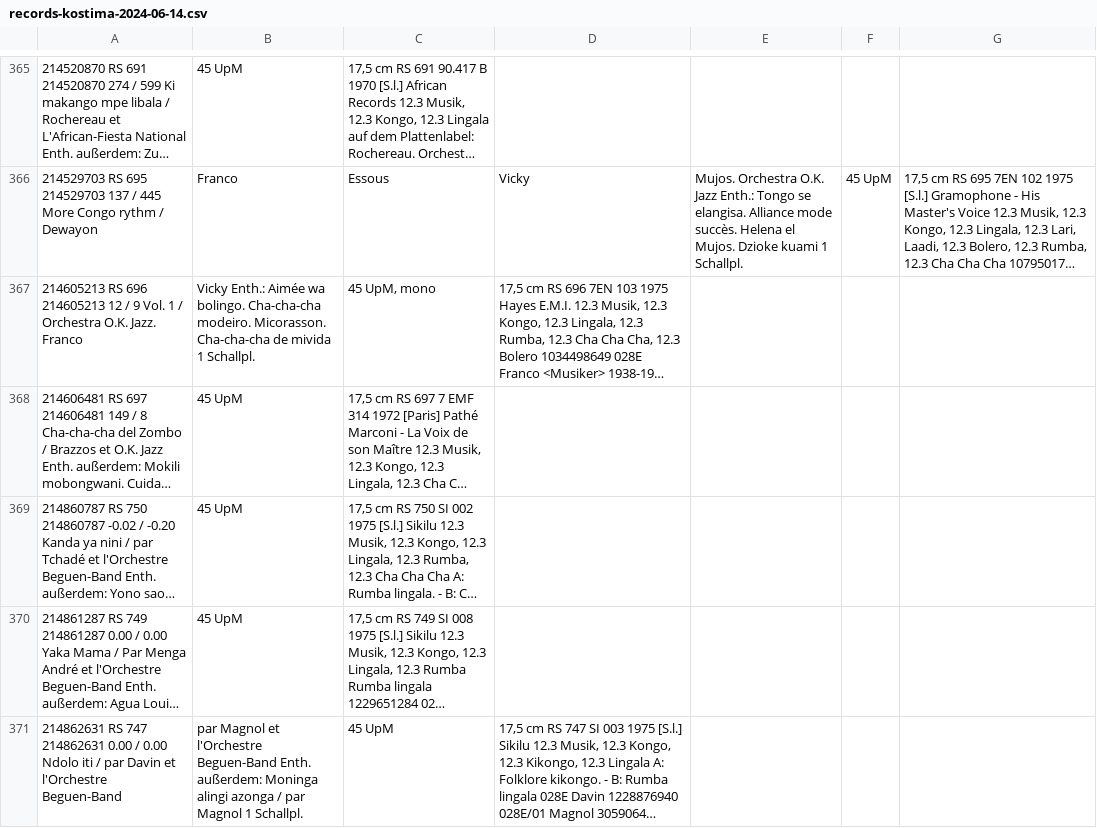
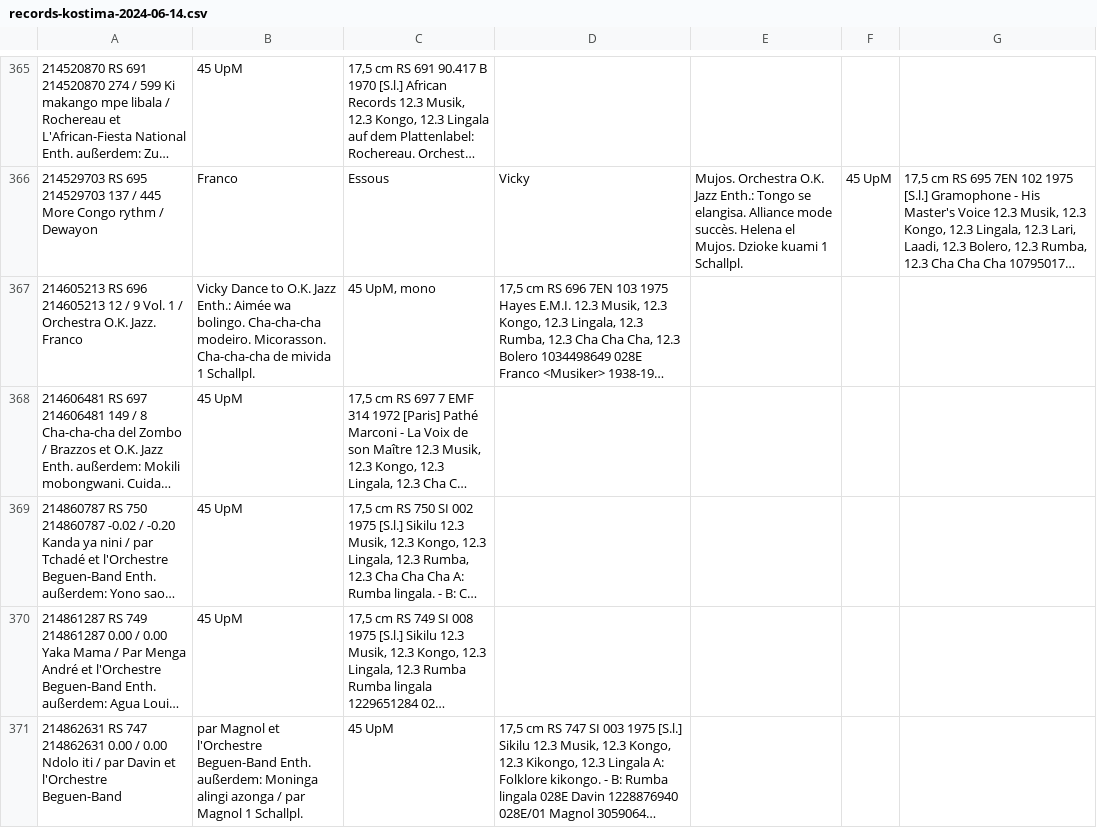
Before and after one commit to ubmainz/cbs2easydb, a CSV file: Examples/records-kostima-2024-06-14.csv, drawn as a sheet; only a part is shown, gaps mark what is left out; long unchanged cells end in …; the diff covers the shown part only; the diff names each change by its address in the sheet, - before the commit and + after, or states it on an @@ line.

```diff
--- a/Examples/records-kostima-2024-06-14.csv
+++ b/Examples/records-kostima-2024-06-14.csv
-B367: Vicky Enth.: Aimée…
+B367: Vicky Dance to O.K. Jazz Enth.: Aimée…
```
Also changed, not shown: 60 edited cells elsewhere in this file, 1 other file.
